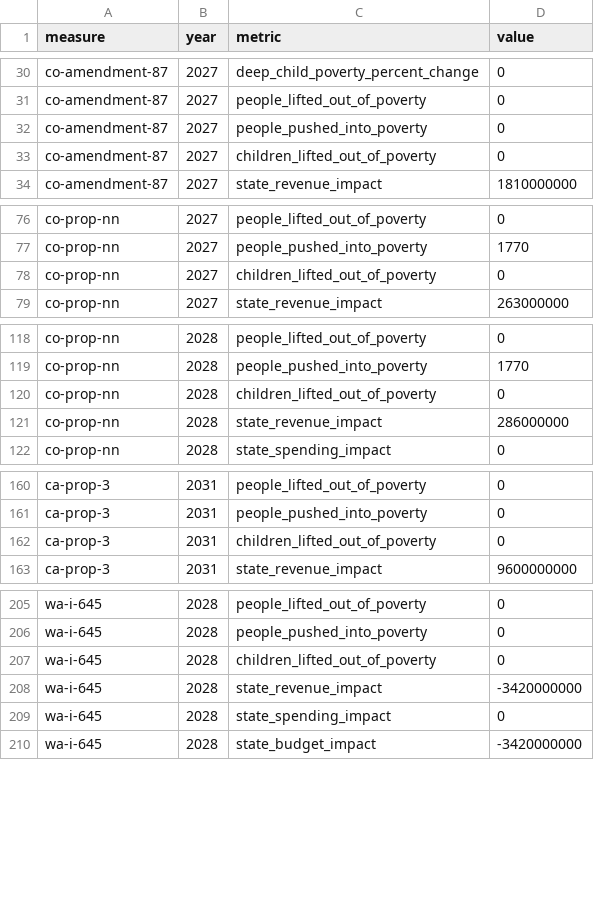
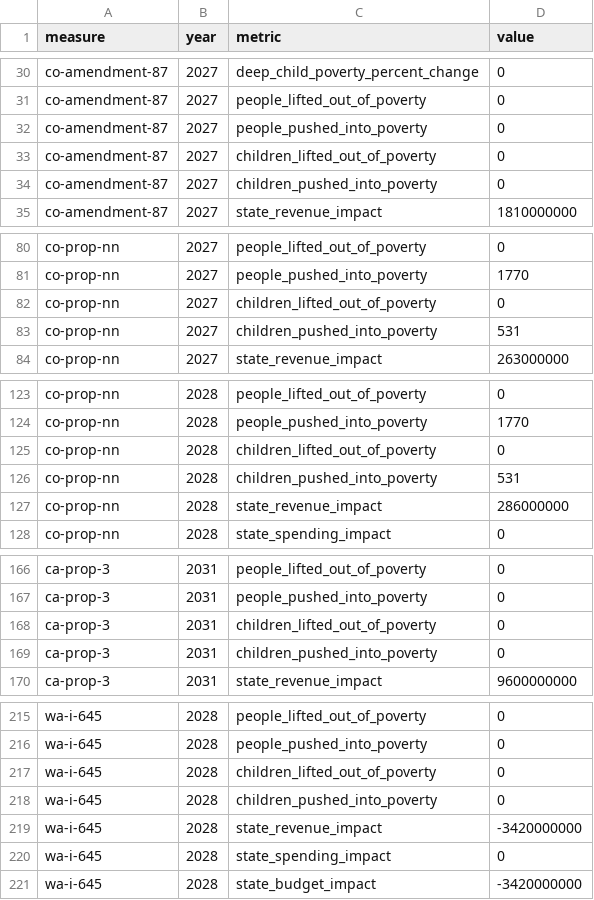
Before and after one commit to PolicyEngine/ballot-measures-2026, a CSV file: frontend/public/data-fixtures/metrics.csv, drawn as a sheet; only a part is shown, gaps mark what is left out; the diff covers the shown part only; the diff names each change by its address in the sheet, - before the commit and + after, or states it on an @@ line.

```diff
--- a/frontend/public/data-fixtures/metrics.csv
+++ b/frontend/public/data-fixtures/metrics.csv
+row 34: co-amendment-87 | 2027 | children_pushed_into_poverty | 0
+row 83: co-prop-nn | 2027 | children_pushed_into_poverty | 531
+row 126: co-prop-nn | 2028 | children_pushed_into_poverty | 531
+row 169: ca-prop-3 | 2031 | children_pushed_into_poverty | 0
+row 218: wa-i-645 | 2028 | children_pushed_into_poverty | 0
```
Also changed, not shown: 31 added rows and 13 edited cells elsewhere in this file, 39 other files.
